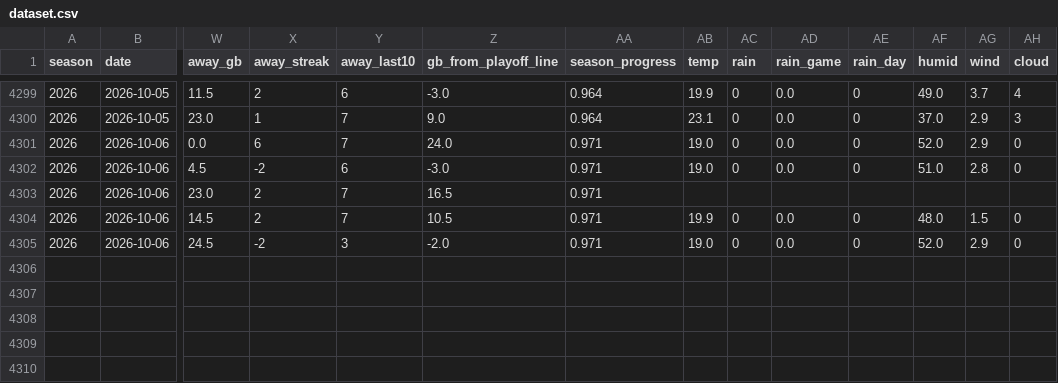
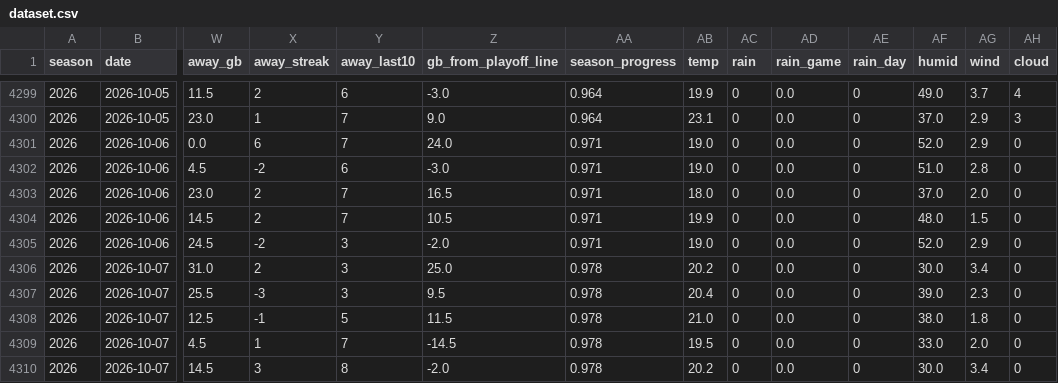
Before and after one commit to KENNYSOFT/kbo-crowd, a CSV file: data/dataset.csv, drawn as a sheet; only a part is shown, gaps mark what is left out; rows hold the shown columns only; the diff names each change by its address in the sheet, - before the commit and + after, or states it on an @@ line.

```diff
--- a/data/dataset.csv
+++ b/data/dataset.csv
-AB4303 (temp): (empty)
+AB4303 (temp): 18.0
-AC4303 (rain): (empty)
+AC4303 (rain): 0
-AD4303 (rain_game): (empty)
+AD4303 (rain_game): 0.0
-AE4303 (rain_day): (empty)
+AE4303 (rain_day): 0
-AF4303 (humid): (empty)
+AF4303 (humid): 37.0
-AG4303 (wind): (empty)
+AG4303 (wind): 2.0
-AH4303 (cloud): (empty)
+AH4303 (cloud): 0
+row 4306: 2026 | 2026-10-07 | 31.0 | 2 | 3 | 25.0 | 0.978 | 20.2 | 0 | 0.0 | 0 | 30.0 | 3.4 | 0
+row 4307: 2026 | 2026-10-07 | 25.5 | -3 | 3 | 9.5 | 0.978 | 20.4 | 0 | 0.0 | 0 | 39.0 | 2.3 | 0
+row 4308: 2026 | 2026-10-07 | 12.5 | -1 | 5 | 11.5 | 0.978 | 21.0 | 0 | 0.0 | 0 | 38.0 | 1.8 | 0
+row 4309: 2026 | 2026-10-07 | 4.5 | 1 | 7 | -14.5 | 0.978 | 19.5 | 0 | 0.0 | 0 | 33.0 | 2.0 | 0
+row 4310: 2026 | 2026-10-07 | 14.5 | 3 | 8 | -2.0 | 0.978 | 20.2 | 0 | 0.0 | 0 | 30.0 | 3.4 | 0
```
Also changed, not shown: data/games.csv, data/schedule.csv, 2 other files.
